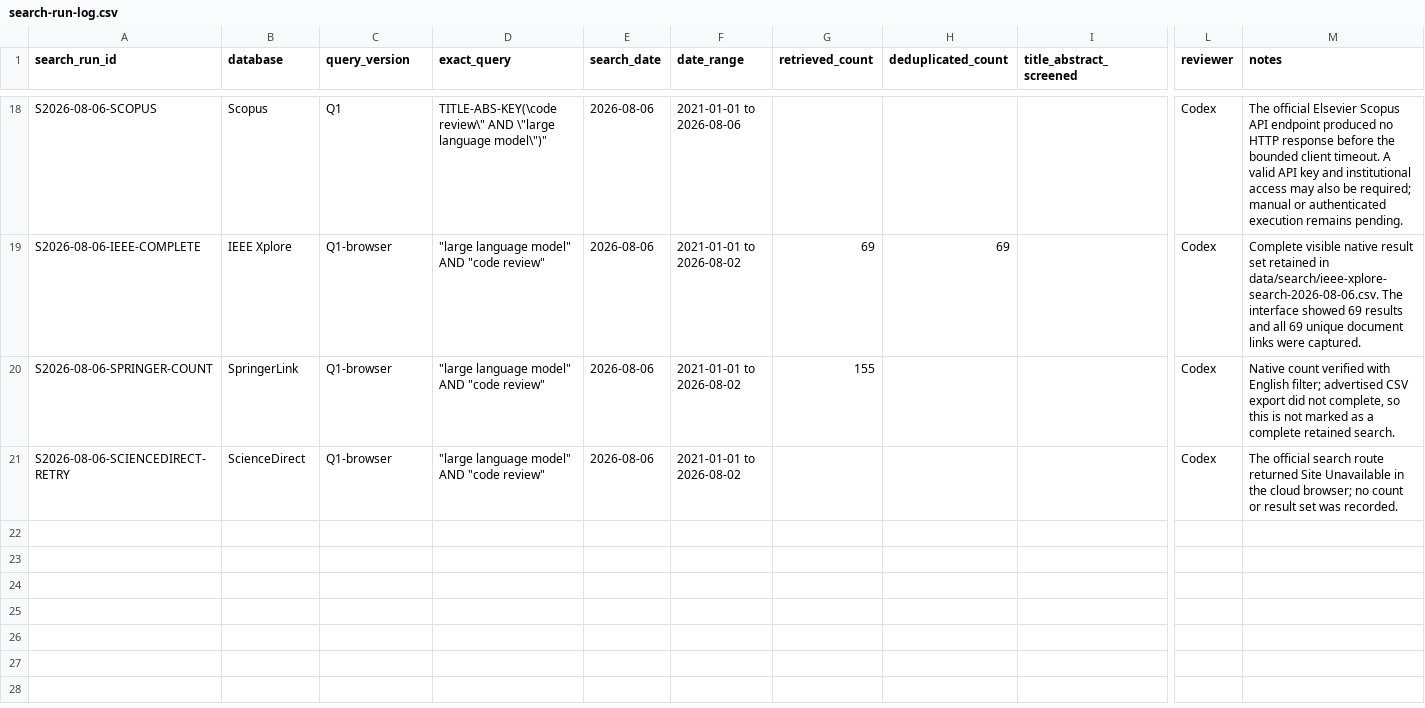
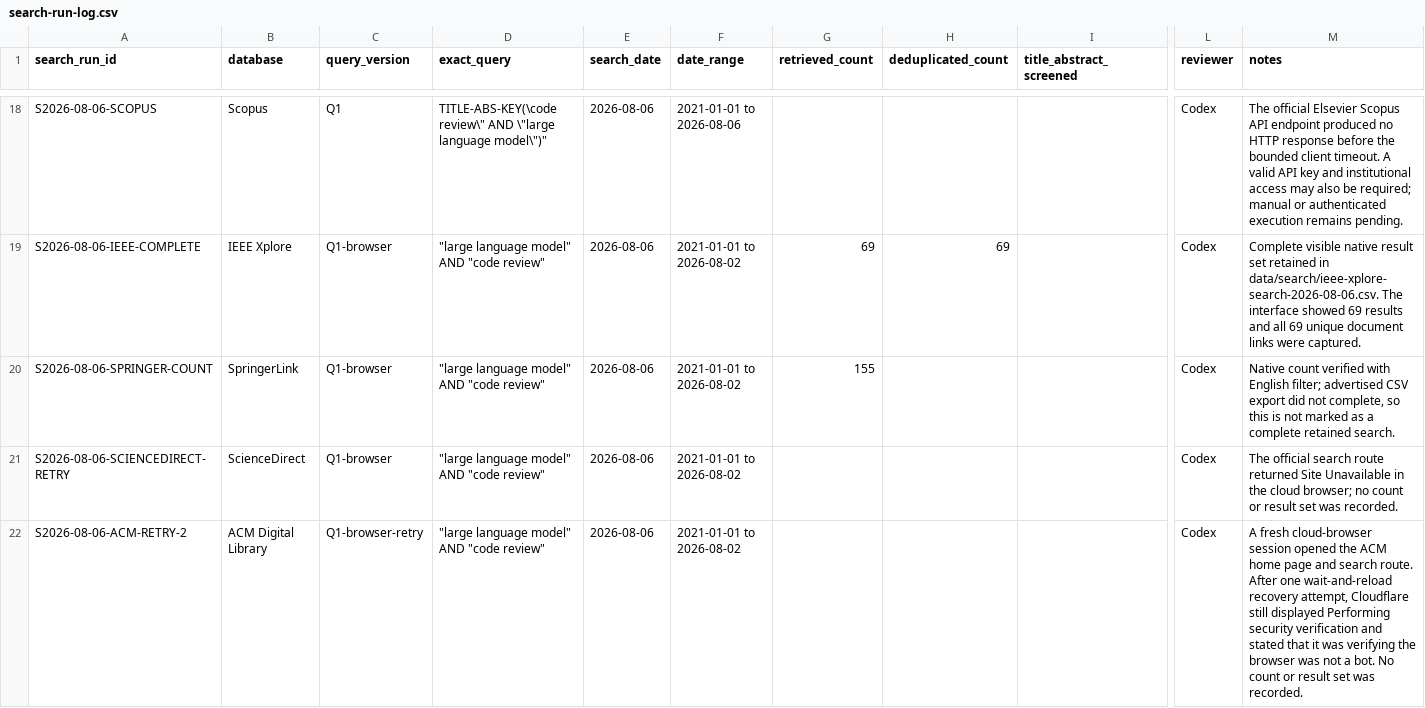
Before and after one commit to mahdimalverdi/llm-code-review-evaluation, a CSV file: method/search-run-log.csv, drawn as a sheet; only a part is shown, gaps mark what is left out; rows hold the shown columns only; the diff names each change by its address in the sheet, - before the commit and + after, or states it on an @@ line.

Commit message:
Record second ACM search attempt

```diff
--- a/method/search-run-log.csv
+++ b/method/search-run-log.csv
+row 22: S2026-08-06-ACM-RETRY-2 | ACM Digital Library | Q1-browser-retry | "large language model" AND "code review" | 2026-08-06 | 2021-01-01 to 2026-08-02 |  |  |  | Codex | A fresh cloud-browser session opened the ACM home page and search route. After one wait-and-reload recovery attempt, Cloudflare still displayed Performing security verification and stated that it was verifying the browser was not a bot. No count or result set was recorded.
```
Also changed, not shown: 2 other files.
